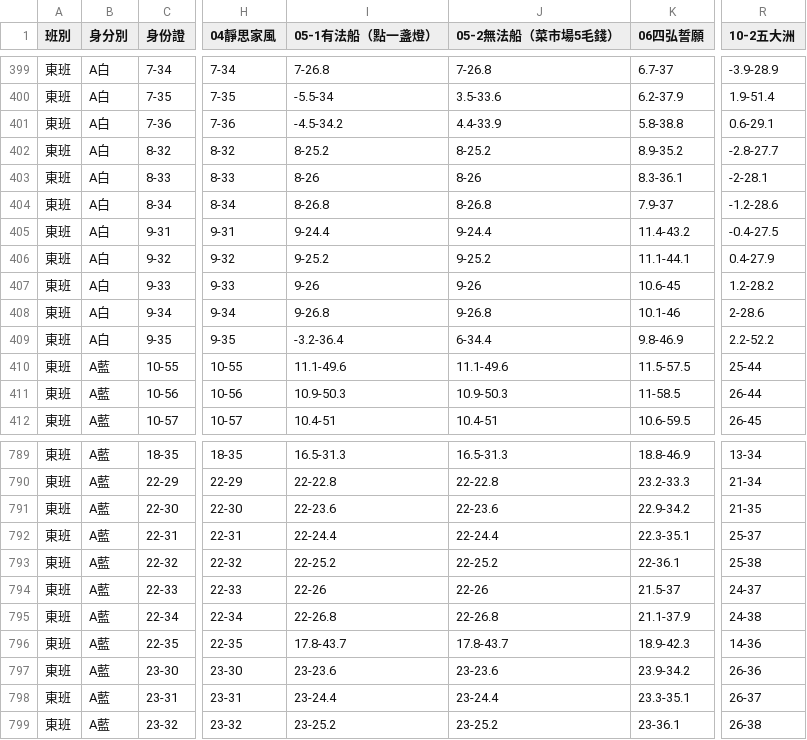
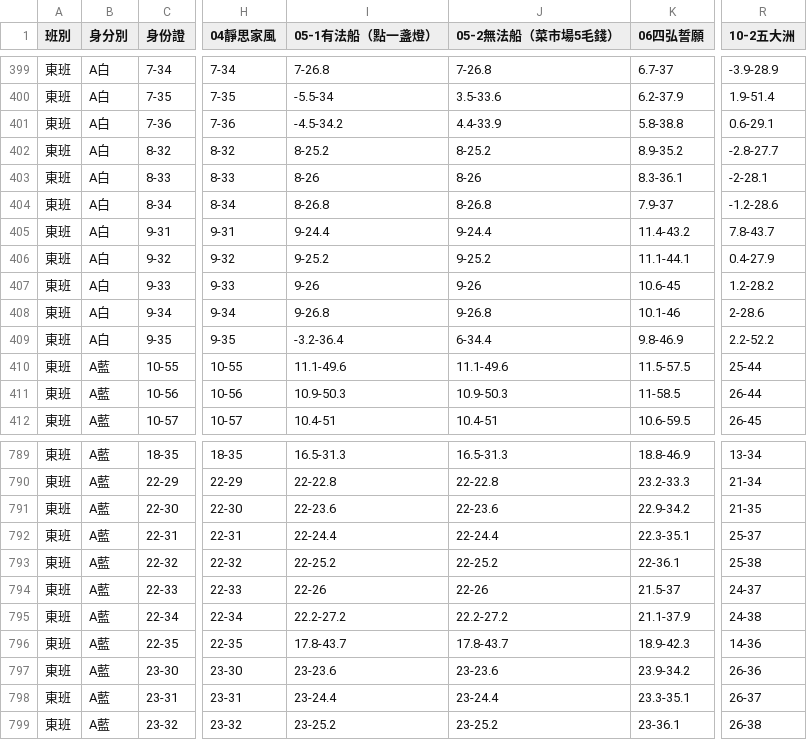
Before and after one commit to jyhornglin-glitch/Dome_Position, a CSV file: performers.csv, drawn as a sheet; only a part is shown, gaps mark what is left out; the diff names each change by its address in the sheet, - before the commit and + after, or states it on an @@ line.

```diff
--- a/performers.csv
+++ b/performers.csv
-R405 (10-2五大洲): -0.4-27.5
+R405 (10-2五大洲): 7.8-43.7
-I795 (05-1有法船（點一盞燈）): 22-26.8
+I795 (05-1有法船（點一盞燈）): 22.2-27.2
-J795 (05-2無法船（菜市場5毛錢）): 22-26.8
+J795 (05-2無法船（菜市場5毛錢）): 22.2-27.2
```
Also changed, not shown: 1 other file.
